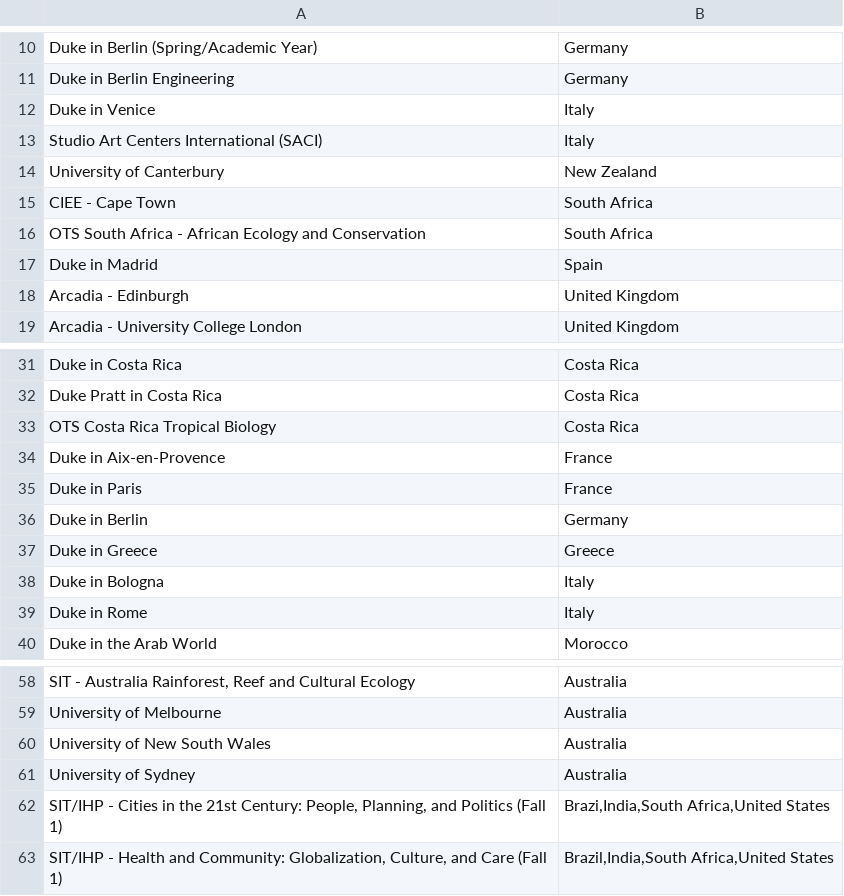
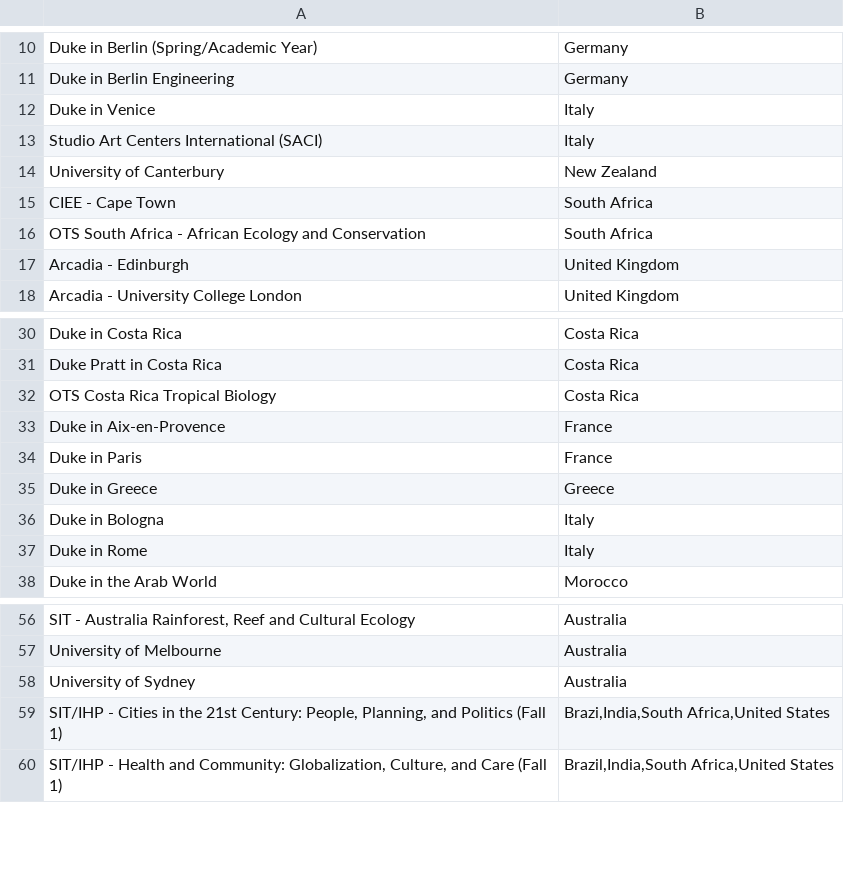
Before and after one commit to smwhitt/Devils-Abroad, a CSV file: Populate Program.csv, drawn as a sheet; only a part is shown, gaps mark what is left out; the diff names each change by its address in the sheet, - before the commit and + after, or states it on an @@ line.

```diff
--- a/Populate Program.csv
+++ b/Populate Program.csv
-row 17: Duke in Madrid | Spain
-row 36: Duke in Berlin | Germany
-row 60: University of New South Wales | Australia
```
Also changed, not shown: 1 other file.
